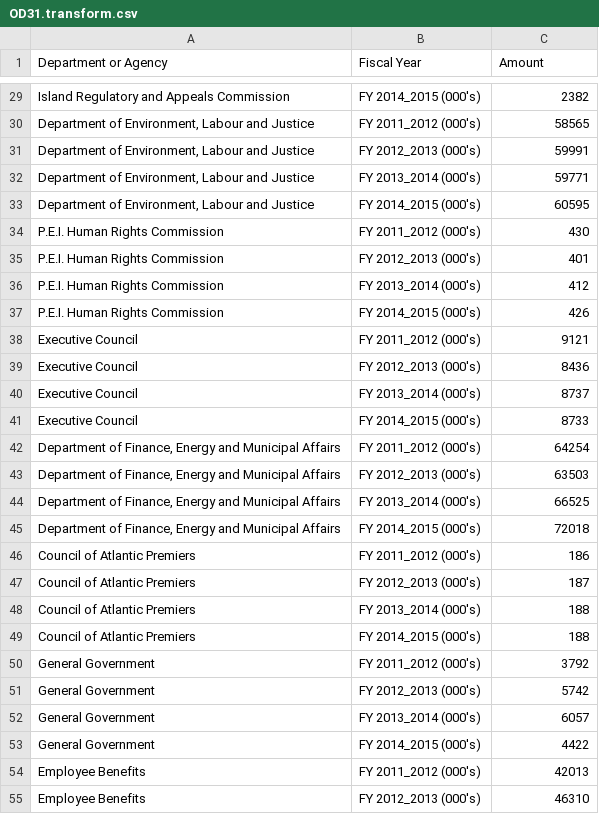
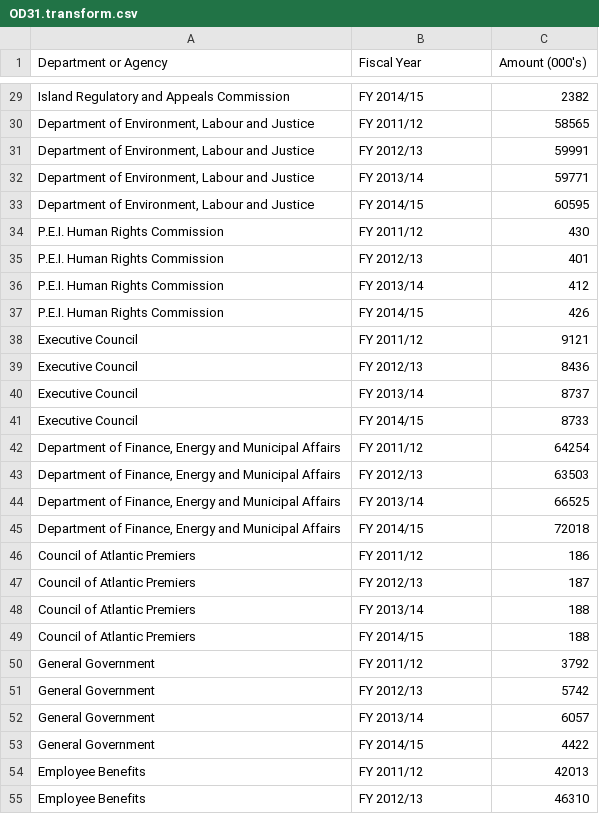
Before and after one commit to peidevs/OpenDataBookClub, a CSV file: data/province/finance/OD31.transform.csv, drawn as a sheet; only a part is shown, gaps mark what is left out; the diff covers the shown part only.

Commit message:
highlight amount in 000s

```diff
--- a/data/province/finance/OD31.transform.csv
+++ b/data/province/finance/OD31.transform.csv
@@ -1 +1 @@
-Department or Agency,Fiscal Year,Amount
+Department or Agency,Fiscal Year,Amount (000's)
@@ -29,27 +29,27 @@ Department or Agency,Fiscal Year,Amount
-"Island Regulatory and Appeals Commission",FY 2014_2015 (000's),2382
-"Department of Environment, Labour and Justice",FY 2011_2012 (000's),58565
-"Department of Environment, Labour and Justice",FY 2012_2013 (000's),59991
-"Department of Environment, Labour and Justice",FY 2013_2014 (000's),59771
-"Department of Environment, Labour and Justice",FY 2014_2015 (000's),60595
-"P.E.I. Human Rights Commission",FY 2011_2012 (000's),430
-"P.E.I. Human Rights Commission",FY 2012_2013 (000's),401
-"P.E.I. Human Rights Commission",FY 2013_2014 (000's),412
-"P.E.I. Human Rights Commission",FY 2014_2015 (000's),426
-"Executive Council",FY 2011_2012 (000's),9121
-"Executive Council",FY 2012_2013 (000's),8436
-"Executive Council",FY 2013_2014 (000's),8737
-"Executive Council",FY 2014_2015 (000's),8733
-"Department of Finance, Energy and Municipal Affairs",FY 2011_2012 (000's),64254
-"Department of Finance, Energy and Municipal Affairs",FY 2012_2013 (000's),63503
-"Department of Finance, Energy and Municipal Affairs",FY 2013_2014 (000's),66525
-"Department of Finance, Energy and Municipal Affairs",FY 2014_2015 (000's),72018
-"Council of Atlantic Premiers",FY 2011_2012 (000's),186
-"Council of Atlantic Premiers",FY 2012_2013 (000's),187
-"Council of Atlantic Premiers",FY 2013_2014 (000's),188
-"Council of Atlantic Premiers",FY 2014_2015 (000's),188
-"General Government",FY 2011_2012 (000's),3792
-"General Government",FY 2012_2013 (000's),5742
-"General Government",FY 2013_2014 (000's),6057
-"General Government",FY 2014_2015 (000's),4422
-"Employee Benefits",FY 2011_2012 (000's),42013
-"Employee Benefits",FY 2012_2013 (000's),46310
+"Island Regulatory and Appeals Commission",FY 2014/15,2382
+"Department of Environment, Labour and Justice",FY 2011/12,58565
+"Department of Environment, Labour and Justice",FY 2012/13,59991
+"Department of Environment, Labour and Justice",FY 2013/14,59771
+"Department of Environment, Labour and Justice",FY 2014/15,60595
+"P.E.I. Human Rights Commission",FY 2011/12,430
+"P.E.I. Human Rights Commission",FY 2012/13,401
+"P.E.I. Human Rights Commission",FY 2013/14,412
+"P.E.I. Human Rights Commission",FY 2014/15,426
+"Executive Council",FY 2011/12,9121
+"Executive Council",FY 2012/13,8436
+"Executive Council",FY 2013/14,8737
+"Executive Council",FY 2014/15,8733
+"Department of Finance, Energy and Municipal Affairs",FY 2011/12,64254
+"Department of Finance, Energy and Municipal Affairs",FY 2012/13,63503
+"Department of Finance, Energy and Municipal Affairs",FY 2013/14,66525
+"Department of Finance, Energy and Municipal Affairs",FY 2014/15,72018
+"Council of Atlantic Premiers",FY 2011/12,186
+"Council of Atlantic Premiers",FY 2012/13,187
+"Council of Atlantic Premiers",FY 2013/14,188
+"Council of Atlantic Premiers",FY 2014/15,188
+"General Government",FY 2011/12,3792
+"General Government",FY 2012/13,5742
+"General Government",FY 2013/14,6057
+"General Government",FY 2014/15,4422
+"Employee Benefits",FY 2011/12,42013
+"Employee Benefits",FY 2012/13,46310
```
Also changed, not shown: 129 edited cells elsewhere in this file, 5 other files.
